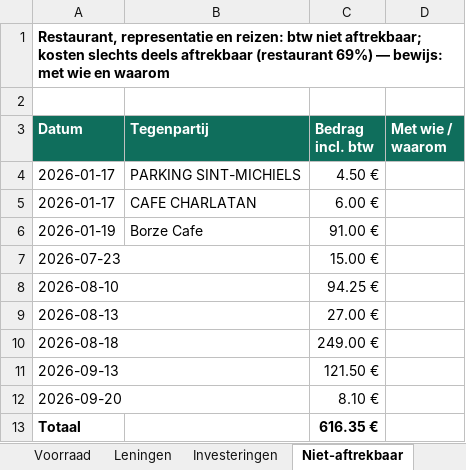
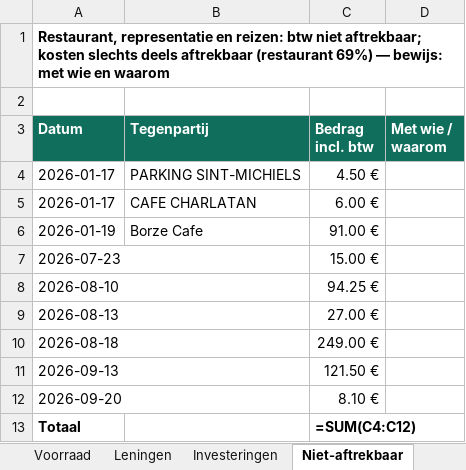
Before and after one commit to henristeyaert4-source/smartpaw-bank, an Excel workbook: boekhouding/rapporten/SmartPaw_Jaarafsluiting_2026.xlsx, sheet Niet-aftrekbaar, drawn as a sheet; values as stored, in another font and other column widths than the file's, no borders; formulas without a stored value are shown as written; the diff names each change by its address in the sheet, - before the commit and + after, or states it on an @@ line.

```diff
--- a/boekhouding/rapporten/SmartPaw_Jaarafsluiting_2026.xlsx (sheet Niet-aftrekbaar)
+++ b/boekhouding/rapporten/SmartPaw_Jaarafsluiting_2026.xlsx (sheet Niet-aftrekbaar)
-C13 (Bedrag incl. btw): 616.35 €
+C13 (Bedrag incl. btw): =SUM(C4:C12)
```
Also changed, not shown: sheet Voorraad, sheet Samenvatting, sheet Leningen, boekhouding/rapporten/SmartPaw_Q3-2026.xlsx, boekhouding/rapporten/SmartPaw_Q4-2026.xlsx, 6 other files.
